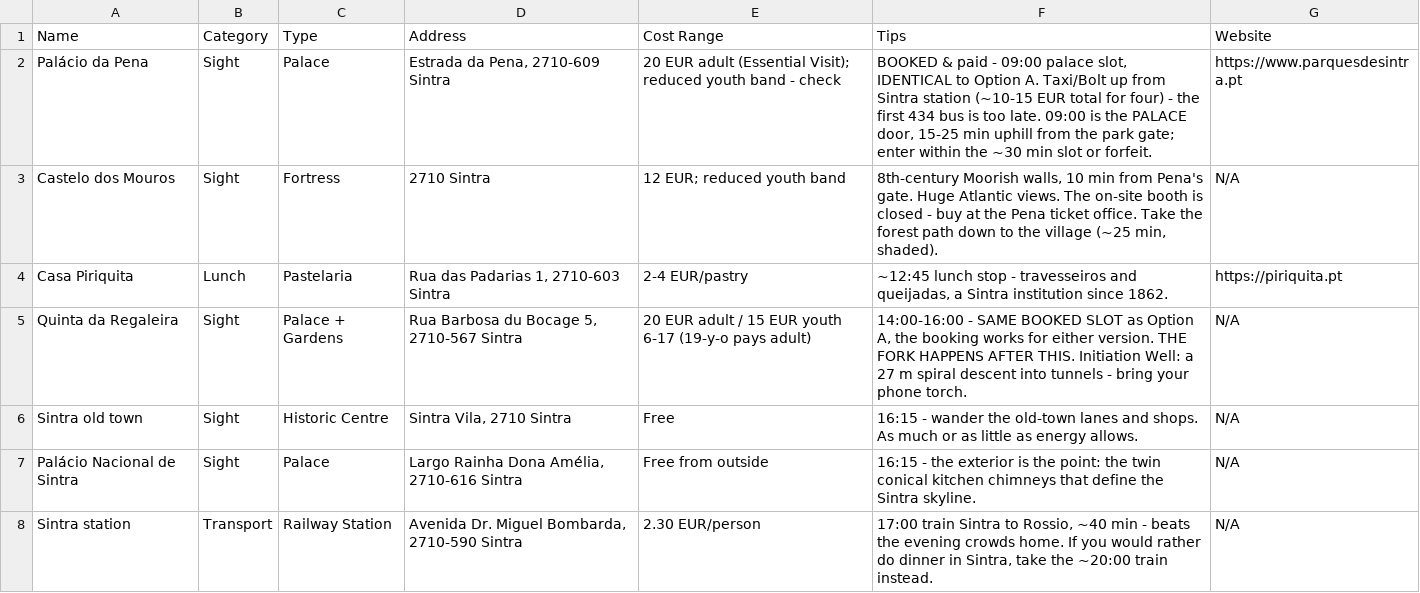
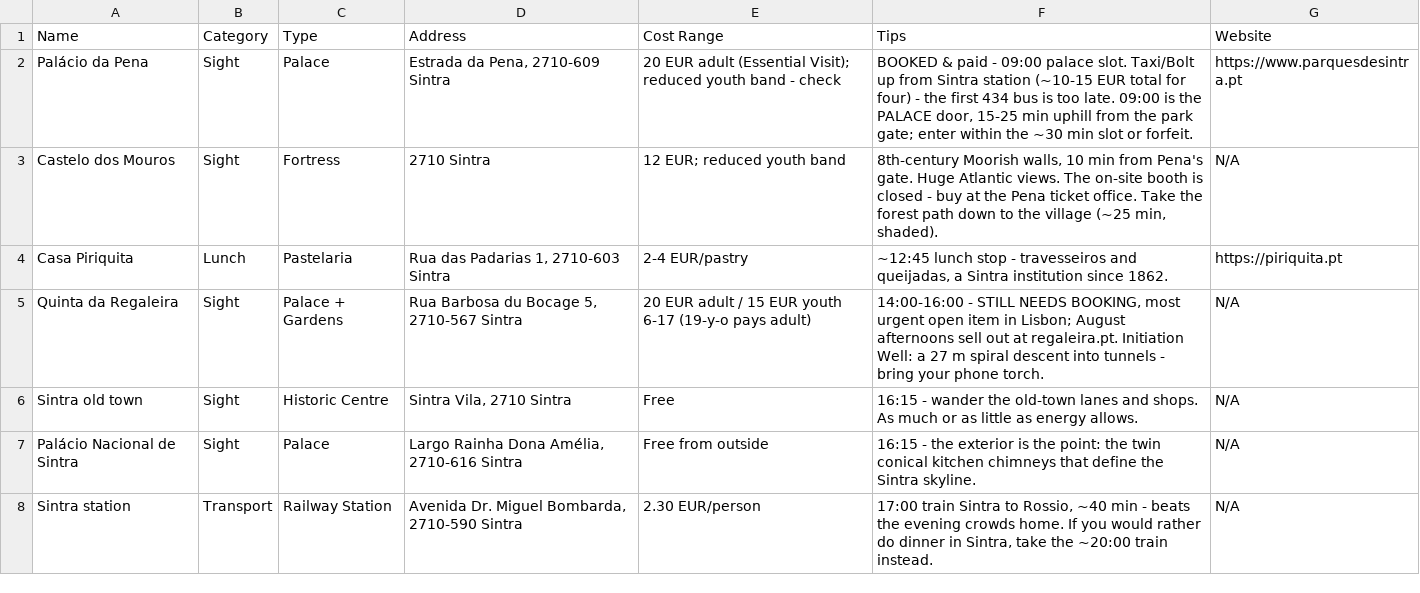
Before and after one commit to syavaYki/euro-trip-2026, a CSV file: docs/goog-map-data/lisbon_day2.csv (was docs/goog-map-data/lisbon_day2_option_b.csv), drawn as a sheet; only a part is shown.

```diff
--- a/docs/goog-map-data/lisbon_day2_option_b.csv
+++ b/docs/goog-map-data/lisbon_day2.csv
@@ -1,6 +1,6 @@
 Name,Category,Type,Address,Cost Range,Tips,Website
-Palácio da Pena,Sight,Palace,"Estrada da Pena, 2710-609 Sintra","20 EUR adult (Essential Visit); reduced youth band - check","BOOKED & paid - 09:00 palace slot, IDENTICAL to Option A. Taxi/Bolt up from Sintra station (~10-15 EUR total for four) - the first 434 bus is too late. 09:00 is the PALACE door, 15-25 min uphill from the park gate; enter within the ~30 min slot or forfeit.",https://www.parquesdesintra.pt
+Palácio da Pena,Sight,Palace,"Estrada da Pena, 2710-609 Sintra","20 EUR adult (Essential Visit); reduced youth band - check","BOOKED & paid - 09:00 palace slot. Taxi/Bolt up from Sintra station (~10-15 EUR total for four) - the first 434 bus is too late. 09:00 is the PALACE door, 15-25 min uphill from the park gate; enter within the ~30 min slot or forfeit.",https://www.parquesdesintra.pt
 Castelo dos Mouros,Sight,Fortress,"2710 Sintra","12 EUR; reduced youth band","8th-century Moorish walls, 10 min from Pena's gate. Huge Atlantic views. The on-site booth is closed - buy at the Pena ticket office. Take the forest path down to the village (~25 min, shaded).",N/A
 Casa Piriquita,Lunch,Pastelaria,"Rua das Padarias 1, 2710-603 Sintra","2-4 EUR/pastry","~12:45 lunch stop - travesseiros and queijadas, a Sintra institution since 1862.",https://piriquita.pt
-Quinta da Regaleira,Sight,Palace + Gardens,"Rua Barbosa du Bocage 5, 2710-567 Sintra","20 EUR adult / 15 EUR youth 6-17 (19-y-o pays adult)","14:00-16:00 - SAME BOOKED SLOT as Option A, the booking works for either version. THE FORK HAPPENS AFTER THIS. Initiation Well: a 27 m spiral descent into tunnels - bring your phone torch.",N/A
+Quinta da Regaleira,Sight,Palace + Gardens,"Rua Barbosa du Bocage 5, 2710-567 Sintra","20 EUR adult / 15 EUR youth 6-17 (19-y-o pays adult)","14:00-16:00 - STILL NEEDS BOOKING, most urgent open item in Lisbon; August afternoons sell out at regaleira.pt. Initiation Well: a 27 m spiral descent into tunnels - bring your phone torch.",N/A
 Sintra old town,Sight,Historic Centre,"Sintra Vila, 2710 Sintra",Free,"16:15 - wander the old-town lanes and shops. As much or as little as energy allows.",N/A
```
Also changed, not shown: docs/goog-map-data/lisbon_restaurants.csv, docs/goog-map-data/lisbon_sights.csv, 14 other files.
